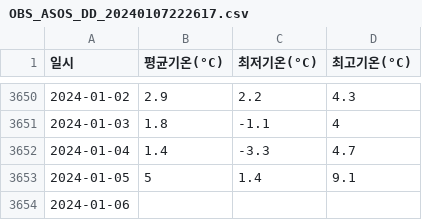
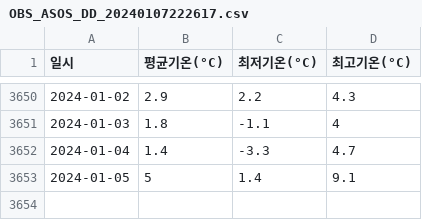
Before and after one commit to seonuk/weather-forecast, a CSV file: OBS_ASOS_DD_20240107222617.csv, drawn as a sheet; only a part is shown, gaps mark what is left out; the diff names each change by its address in the sheet, - before the commit and + after, or states it on an @@ line.

```diff
--- a/OBS_ASOS_DD_20240107222617.csv
+++ b/OBS_ASOS_DD_20240107222617.csv
-row 3654: 2024-01-06
```
Also changed, not shown: 1 other file.
